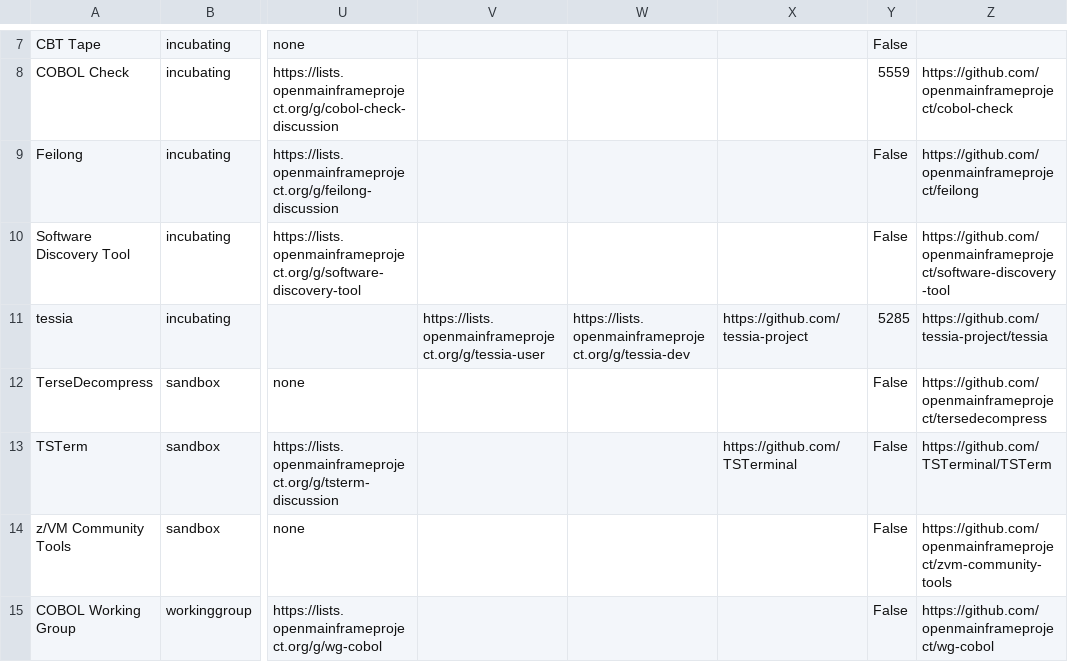
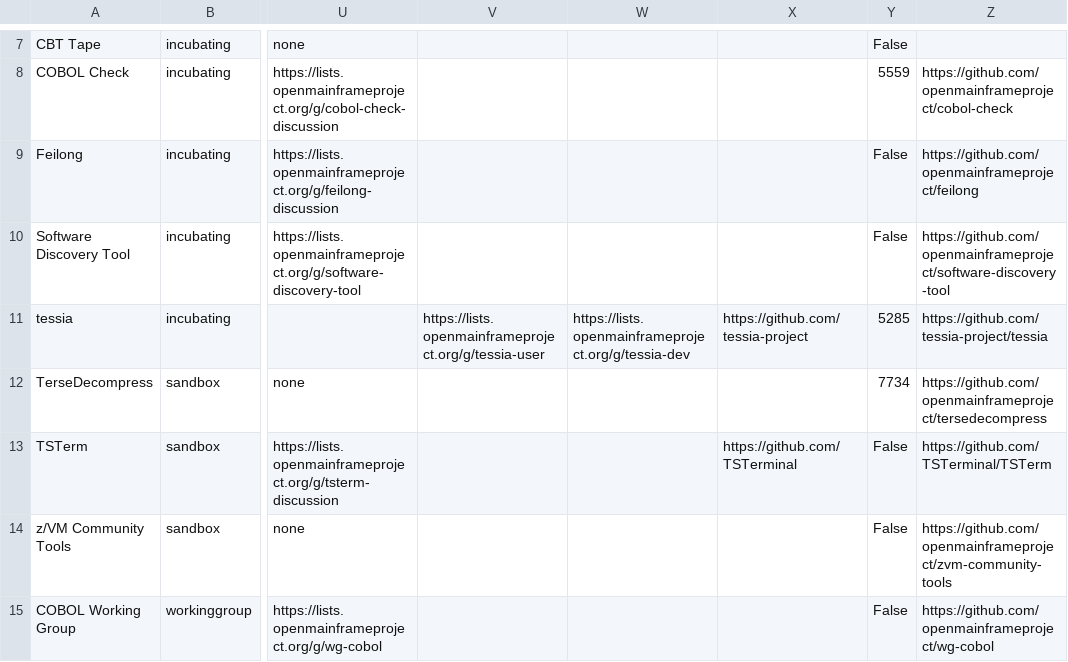
Before and after one commit to openmainframeproject/tac, a CSV file: _data/projects.csv, drawn as a sheet; only a part is shown, gaps mark what is left out; the diff names each change by its address in the sheet, - before the commit and + after, or states it on an @@ line.

Commit message:
Update Data Sources
Signed-off-by: GitHub <noreply@github.com>

```diff
--- a/_data/projects.csv
+++ b/_data/projects.csv
-Y12: False
+Y12: 7734
```
